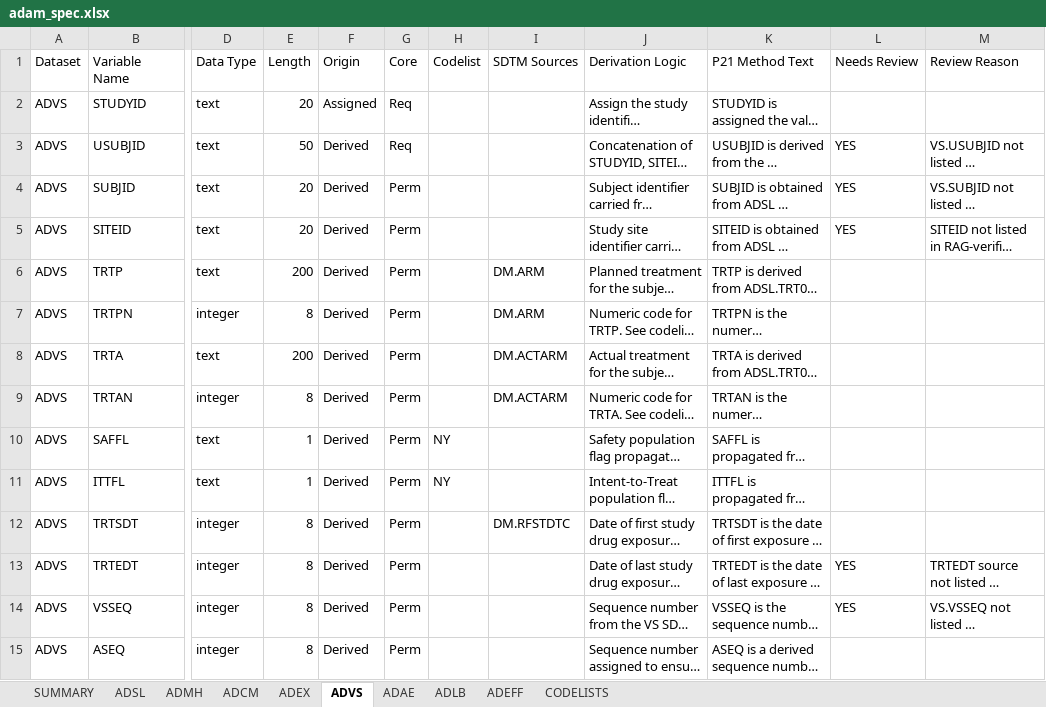
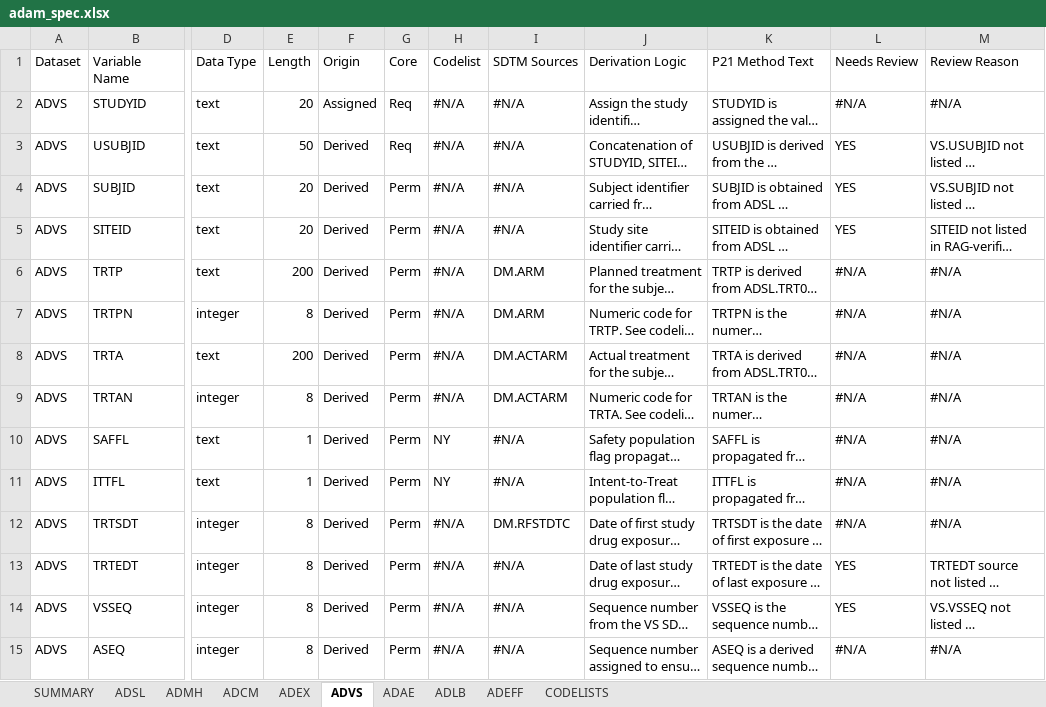
Before and after one commit to tavakohr/arsbridge, an Excel workbook: inst/extdata/example_apx_drm_301/adam_spec.xlsx, sheet ADVS, drawn as a sheet; only a part is shown, gaps mark what is left out; long unchanged cells end in …; values as stored, in another font and other column widths than the file's, no cell formats; the diff covers the shown part only; the diff names each change by its address in the sheet, - before the commit and + after, or states it on an @@ line.

```diff
--- a/inst/extdata/example_apx_drm_301/adam_spec.xlsx (sheet ADVS)
+++ b/inst/extdata/example_apx_drm_301/adam_spec.xlsx (sheet ADVS)
-H2:H9 (Codelist): (empty)
+H2:H9 (Codelist): #N/A
-I2:I5 (SDTM Sources): (empty)
+I2:I5 (SDTM Sources): #N/A
-L2 (Needs Review): (empty)
+L2 (Needs Review): #N/A
-M2 (Review Reason): (empty)
+M2 (Review Reason): #N/A
-L6:L12 (Needs Review): (empty)
+L6:L12 (Needs Review): #N/A
-M6:M12 (Review Reason): (empty)
+M6:M12 (Review Reason): #N/A
-I10:I11 (SDTM Sources): (empty)
+I10:I11 (SDTM Sources): #N/A
-H12:H15 (Codelist): (empty)
+H12:H15 (Codelist): #N/A
-I13:I15 (SDTM Sources): (empty)
+I13:I15 (SDTM Sources): #N/A
-L15 (Needs Review): (empty)
+L15 (Needs Review): #N/A
-M15 (Review Reason): (empty)
+M15 (Review Reason): #N/A
```
Also changed, not shown: 121 edited cells elsewhere in this sheet, sheet CODELISTS, sheet ADSL, sheet ADEFF, sheet ADLB, sheet ADAE, sheet ADEX, 3 more sheets, cell formats, 1 other file.
